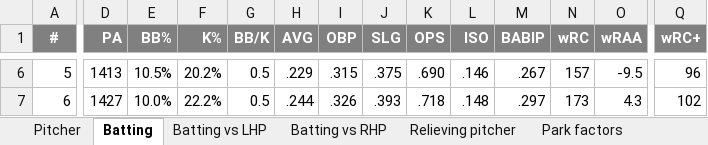
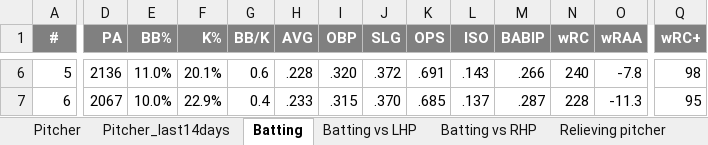
Before and after one commit to OndraSpalek/MLB_data, an Excel workbook: fangraphs.xlsx, sheet Batting, drawn as a sheet; only a part is shown, gaps mark what is left out; values as stored, in another font and other column widths than the file's, no borders; charts and pictures not drawn; the diff covers the shown part only; the diff names each change by its address in the sheet, - before the commit and + after, or states it on an @@ line.

```diff
--- a/fangraphs.xlsx (sheet Batting)
+++ b/fangraphs.xlsx (sheet Batting)
+sheet tab: Pitcher_last14days
-D6 (PA): 1413
+D6 (PA): 2136
-E6 (BB%): 10.5%
+E6 (BB%): 11.0%
-F6 (K%): 20.2%
+F6 (K%): 20.1%
-G6 (BB/K): 0.5
+G6 (BB/K): 0.6
-H6 (AVG): .229
+H6 (AVG): .228
-I6 (OBP): .315
+I6 (OBP): .320
-J6 (SLG): .375
+J6 (SLG): .372
-K6 (OPS): .690
+K6 (OPS): .691
-L6 (ISO): .146
+L6 (ISO): .143
-M6 (BABIP): .267
+M6 (BABIP): .266
-N6 (wRC): 157
+N6 (wRC): 240
-O6 (wRAA): -9.5
+O6 (wRAA): -7.8
-Q6 (wRC+): 96
+Q6 (wRC+): 98
-D7 (PA): 1427
+D7 (PA): 2067
-F7 (K%): 22.2%
+F7 (K%): 22.9%
-G7 (BB/K): 0.5
+G7 (BB/K): 0.4
-H7 (AVG): .244
+H7 (AVG): .233
-I7 (OBP): .326
+I7 (OBP): .315
-J7 (SLG): .393
+J7 (SLG): .370
-K7 (OPS): .718
+K7 (OPS): .685
-L7 (ISO): .148
+L7 (ISO): .137
-M7 (BABIP): .297
+M7 (BABIP): .287
-N7 (wRC): 173
+N7 (wRC): 228
-O7 (wRAA): 4.3
+O7 (wRAA): -11.3
-Q7 (wRC+): 102
+Q7 (wRC+): 95
```
Also changed, not shown: 363 edited cells and cell formats elsewhere in this sheet, sheet Pitcher, sheet Relieving pitcher, sheet Pitcher hand, sheet Batting vs LHP, sheet Batting vs RHP, charts or pictures.
